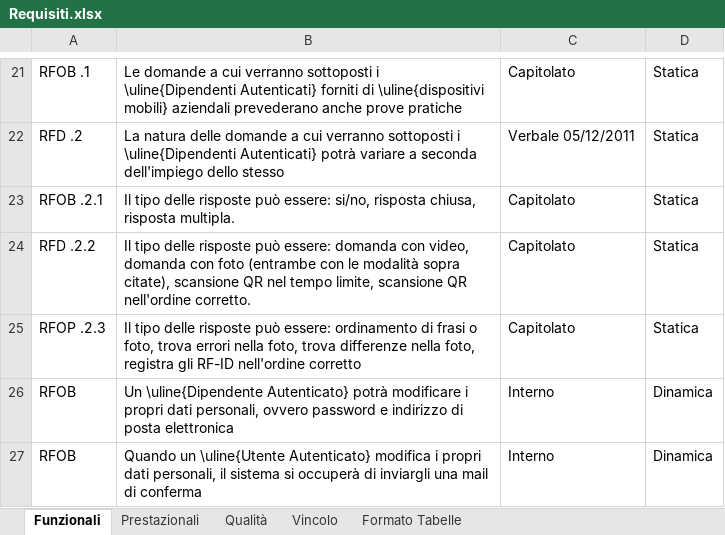
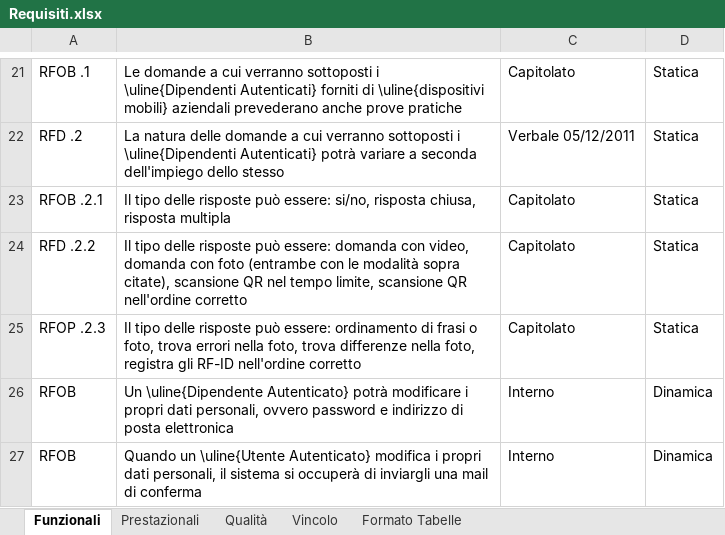
Before and after one commit to TeamCommitted/Team-Committed---Documenti, an Excel workbook: RP/Esterni/Analisi dei Requisiti/Requisiti.xlsx, sheet Funzionali, drawn as a sheet; only a part is shown, gaps mark what is left out; values as stored, in another font and other column widths than the file's, no borders; the diff names each change by its address in the sheet, - before the commit and + after, or states it on an @@ line.

```diff
--- a/RP/Esterni/Analisi dei Requisiti/Requisiti.xlsx (sheet Funzionali)
+++ b/RP/Esterni/Analisi dei Requisiti/Requisiti.xlsx (sheet Funzionali)
-B23: …chiusa, risposta multipla.
+B23: …chiusa, risposta multipla
-B24: …QR nell'ordine corretto.
+B24: …QR nell'ordine corretto
```
Also changed, not shown: 2 other files.
